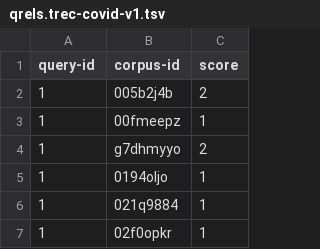
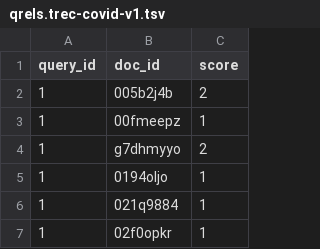
Before and after one commit to webis-de/ECIR-23, a TSV file: src/main/resources/unprocessed/topics-and-qrels/qrels.trec-covid-v1.tsv, drawn as a sheet; only a part is shown.

```diff
--- a/src/main/resources/unprocessed/topics-and-qrels/qrels.trec-covid-v1.tsv
+++ b/src/main/resources/unprocessed/topics-and-qrels/qrels.trec-covid-v1.tsv
@@ -1,2 +1,2 @@
-query-id	corpus-id	score
+query_id	doc_id	score
 1	005b2j4b	2
```
Also changed, not shown: src/main/resources/unprocessed/topics-and-qrels/qrels.trec-covid-v2.tsv.
